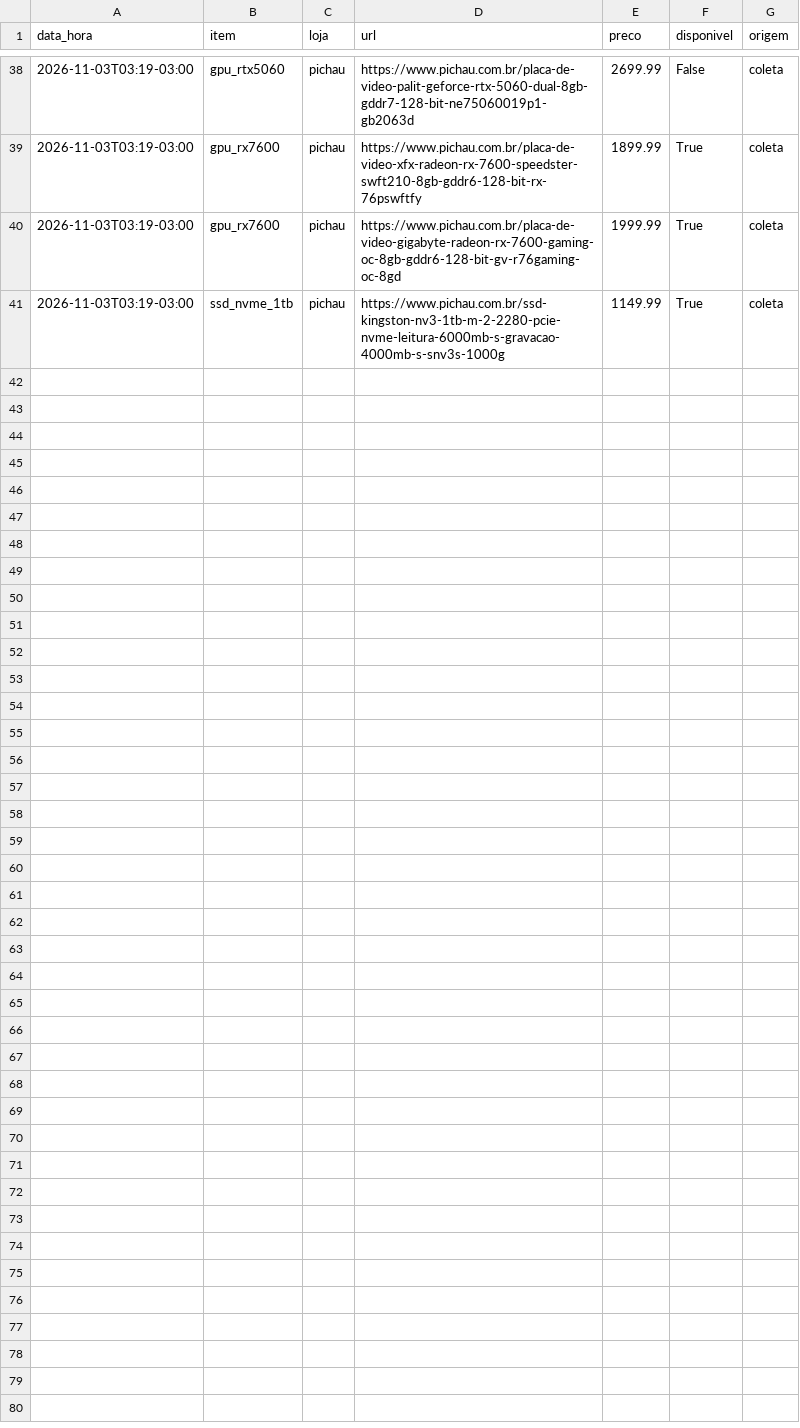
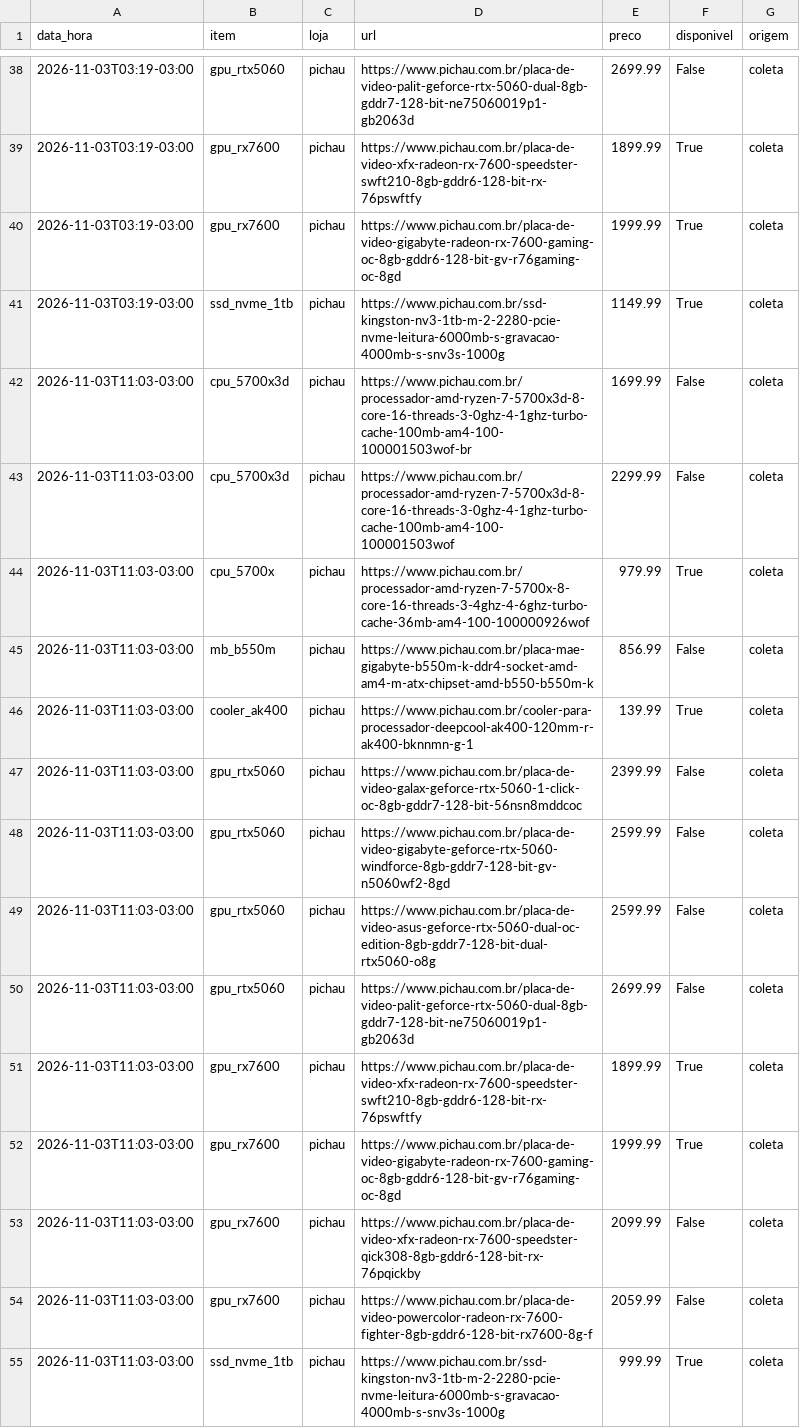
Before and after one commit to yurilzf23/promo-dre, a CSV file: data/historico_pc.csv, drawn as a sheet; only a part is shown, gaps mark what is left out.

Commit message:
coleta pc 03/11/2026 11:04:01,52

```diff
--- a/data/historico_pc.csv
+++ b/data/historico_pc.csv
@@ -41 +41,15 @@ data_hora,item,loja,url,preco,disponivel,origem
 2026-11-03T03:19-03:00,ssd_nvme_1tb,pichau,https://www.pichau.com.br/ssd-kingston-nv3-1tb-m-2-2280-pcie-nvme-leitura-6000mb-s-gravacao-4000mb-s-snv3s-1000g,1149.99,True,coleta
+2026-11-03T11:03-03:00,cpu_5700x3d,pichau,https://www.pichau.com.br/processador-amd-ryzen-7-5700x3d-8-core-16-threads-3-0ghz-4-1ghz-turbo-cache-100mb-am4-100-100001503wof-br,1699.99,False,coleta
+2026-11-03T11:03-03:00,cpu_5700x3d,pichau,https://www.pichau.com.br/processador-amd-ryzen-7-5700x3d-8-core-16-threads-3-0ghz-4-1ghz-turbo-cache-100mb-am4-100-100001503wof,2299.99,False,coleta
+2026-11-03T11:03-03:00,cpu_5700x,pichau,https://www.pichau.com.br/processador-amd-ryzen-7-5700x-8-core-16-threads-3-4ghz-4-6ghz-turbo-cache-36mb-am4-100-100000926wof,979.99,True,coleta
+2026-11-03T11:03-03:00,mb_b550m,pichau,https://www.pichau.com.br/placa-mae-gigabyte-b550m-k-ddr4-socket-amd-am4-m-atx-chipset-amd-b550-b550m-k,856.99,False,coleta
+2026-11-03T11:03-03:00,cooler_ak400,pichau,https://www.pichau.com.br/cooler-para-processador-deepcool-ak400-120mm-r-ak400-bknnmn-g-1,139.99,True,coleta
+2026-11-03T11:03-03:00,gpu_rtx5060,pichau,https://www.pichau.com.br/placa-de-video-galax-geforce-rtx-5060-1-click-oc-8gb-gddr7-128-bit-56nsn8mddcoc,2399.99,False,coleta
+2026-11-03T11:03-03:00,gpu_rtx5060,pichau,https://www.pichau.com.br/placa-de-video-gigabyte-geforce-rtx-5060-windforce-8gb-gddr7-128-bit-gv-n5060wf2-8gd,2599.99,False,coleta
+2026-11-03T11:03-03:00,gpu_rtx5060,pichau,https://www.pichau.com.br/placa-de-video-asus-geforce-rtx-5060-dual-oc-edition-8gb-gddr7-128-bit-dual-rtx5060-o8g,2599.99,False,coleta
+2026-11-03T11:03-03:00,gpu_rtx5060,pichau,https://www.pichau.com.br/placa-de-video-palit-geforce-rtx-5060-dual-8gb-gddr7-128-bit-ne75060019p1-gb2063d,2699.99,False,coleta
+2026-11-03T11:03-03:00,gpu_rx7600,pichau,https://www.pichau.com.br/placa-de-video-xfx-radeon-rx-7600-speedster-swft210-8gb-gddr6-128-bit-rx-76pswftfy,1899.99,True,coleta
+2026-11-03T11:03-03:00,gpu_rx7600,pichau,https://www.pichau.com.br/placa-de-video-gigabyte-radeon-rx-7600-gaming-oc-8gb-gddr6-128-bit-gv-r76gaming-oc-8gd,1999.99,True,coleta
+2026-11-03T11:03-03:00,gpu_rx7600,pichau,https://www.pichau.com.br/placa-de-video-xfx-radeon-rx-7600-speedster-qick308-8gb-gddr6-128-bit-rx-76pqickby,2099.99,False,coleta
+2026-11-03T11:03-03:00,gpu_rx7600,pichau,https://www.pichau.com.br/placa-de-video-powercolor-radeon-rx-7600-fighter-8gb-gddr6-128-bit-rx7600-8g-f,2059.99,False,coleta
+2026-11-03T11:03-03:00,ssd_nvme_1tb,pichau,https://www.pichau.com.br/ssd-kingston-nv3-1tb-m-2-2280-pcie-nvme-leitura-6000mb-s-gravacao-4000mb-s-snv3s-1000g,999.99,True,coleta
```
